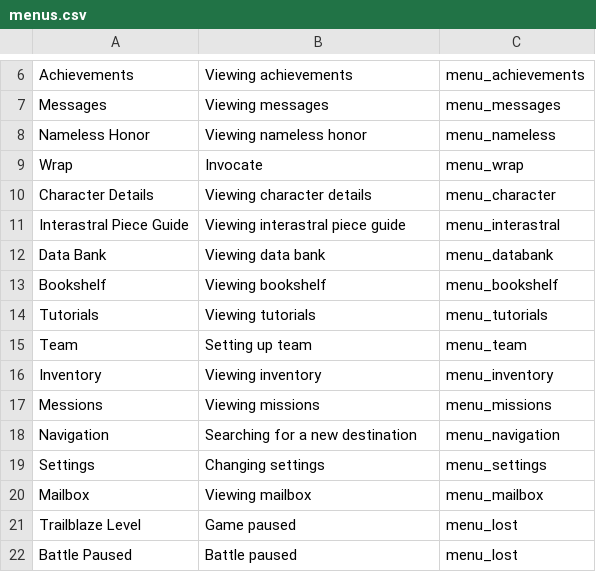
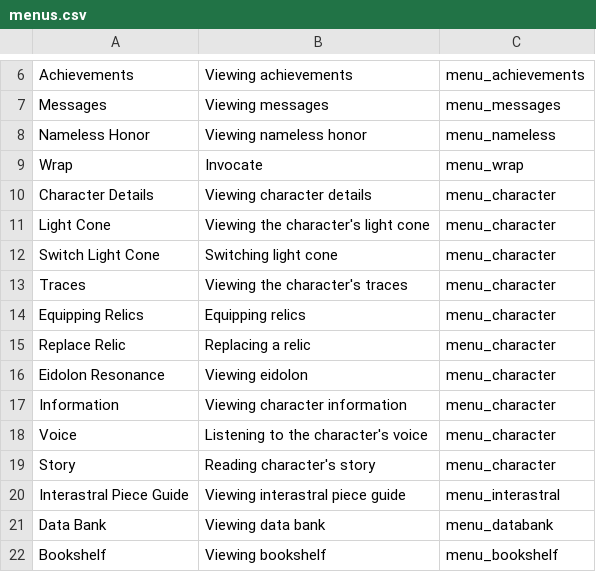
Before and after one commit to X3ne/hsrpc, a CSV file: data/menus.csv, drawn as a sheet; only a part is shown, gaps mark what is left out; the shorter side is filled out with more unchanged rows; the diff names each change by its address in the sheet, - before the commit and + after, or states it on an @@ line.

Commit message:
feat: add more character menu tabs

```diff
--- a/data/menus.csv
+++ b/data/menus.csv
+row 11: Light Cone | Viewing the character's light cone | menu_character
+row 12: Switch Light Cone | Switching light cone | menu_character
+row 13: Traces | Viewing the character's traces | menu_character
+row 14: Equipping Relics | Equipping relics | menu_character
+row 15: Replace Relic | Replacing a relic | menu_character
+row 16: Eidolon Resonance | Viewing eidolon | menu_character
+row 17: Information | Viewing character information | menu_character
+row 18: Voice | Listening to the character's voice | menu_character
+row 19: Story | Reading character's story | menu_character
```
Also changed, not shown: 1 other file.
